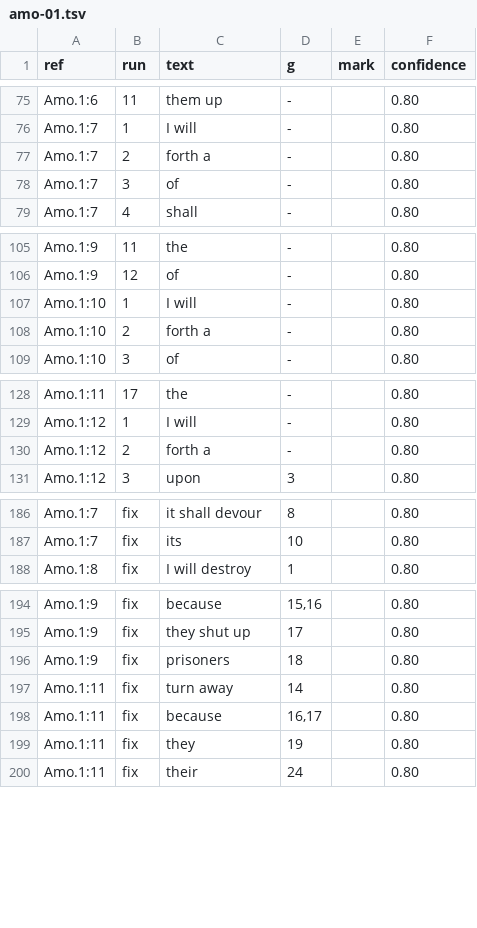
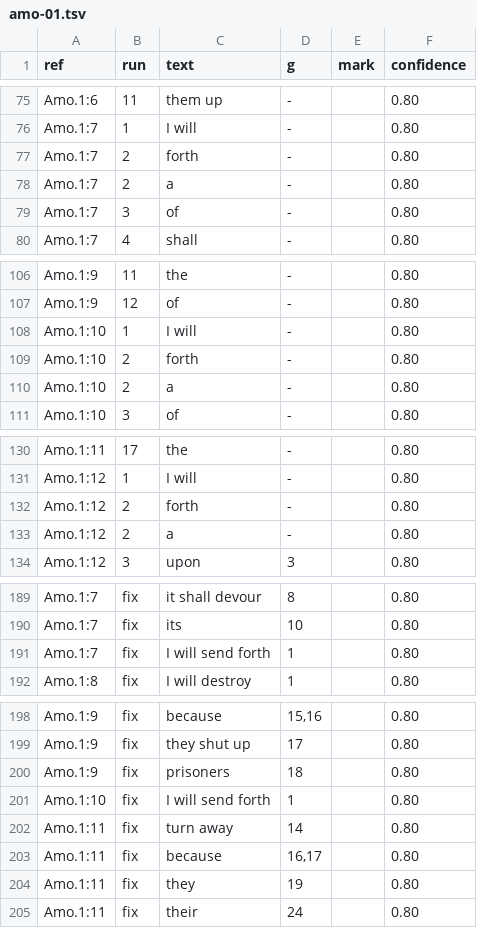
Before and after one commit to Jonathan-A-White/lampas, a TSV file: data/lxx/align/amo-01.tsv, drawn as a sheet; only a part is shown, gaps mark what is left out; the diff covers the shown part only.

```diff
--- a/data/lxx/align/amo-01.tsv
+++ b/data/lxx/align/amo-01.tsv
@@ -76,3 +76,4 @@ Amo.1:6	11	them up	-		0.80
 Amo.1:7	1	I will	-		0.80
-Amo.1:7	2	forth a	-		0.80
+Amo.1:7	2	forth	-		0.80
+Amo.1:7	2	a	-		0.80
 Amo.1:7	3	of	-		0.80
@@ -107,3 +108,4 @@ Amo.1:9	12	of	-		0.80
 Amo.1:10	1	I will	-		0.80
-Amo.1:10	2	forth a	-		0.80
+Amo.1:10	2	forth	-		0.80
+Amo.1:10	2	a	-		0.80
 Amo.1:10	3	of	-		0.80
@@ -129,3 +131,4 @@ Amo.1:11	17	the	-		0.80
 Amo.1:12	1	I will	-		0.80
-Amo.1:12	2	forth a	-		0.80
+Amo.1:12	2	forth	-		0.80
+Amo.1:12	2	a	-		0.80
 Amo.1:12	3	upon	3		0.80
@@ -187,2 +190,3 @@ Amo.1:7	fix	it shall devour	8		0.80
 Amo.1:7	fix	its	10		0.80
+Amo.1:7	fix	I will send forth	1		0.80
 Amo.1:8	fix	I will destroy	1		0.80
@@ -196,2 +200,3 @@ Amo.1:9	fix	they shut up	17		0.80
 Amo.1:9	fix	prisoners	18		0.80
+Amo.1:10	fix	I will send forth	1		0.80
 Amo.1:11	fix	turn away	14		0.80
```
Also changed, not shown: 1 added row elsewhere in this file, data/lxx/align/amo-03.tsv, data/lxx/align/amo-04.tsv, 6 other files.
